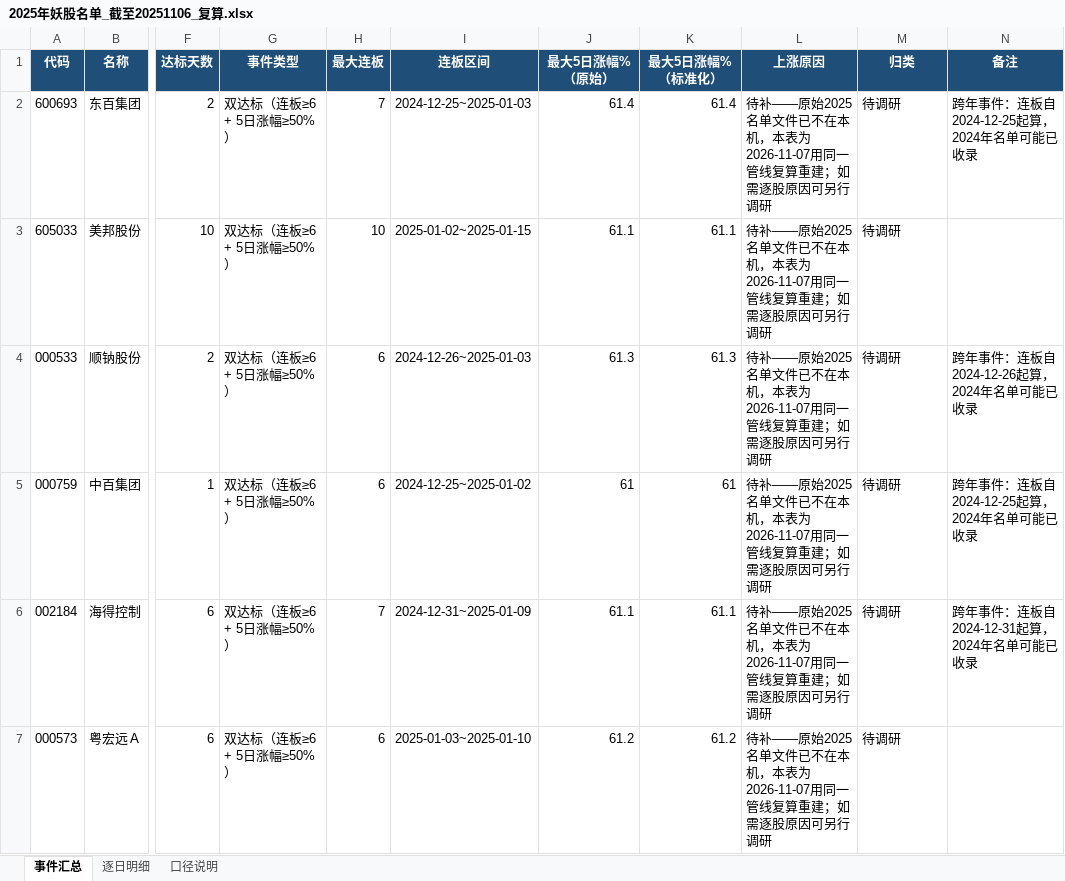
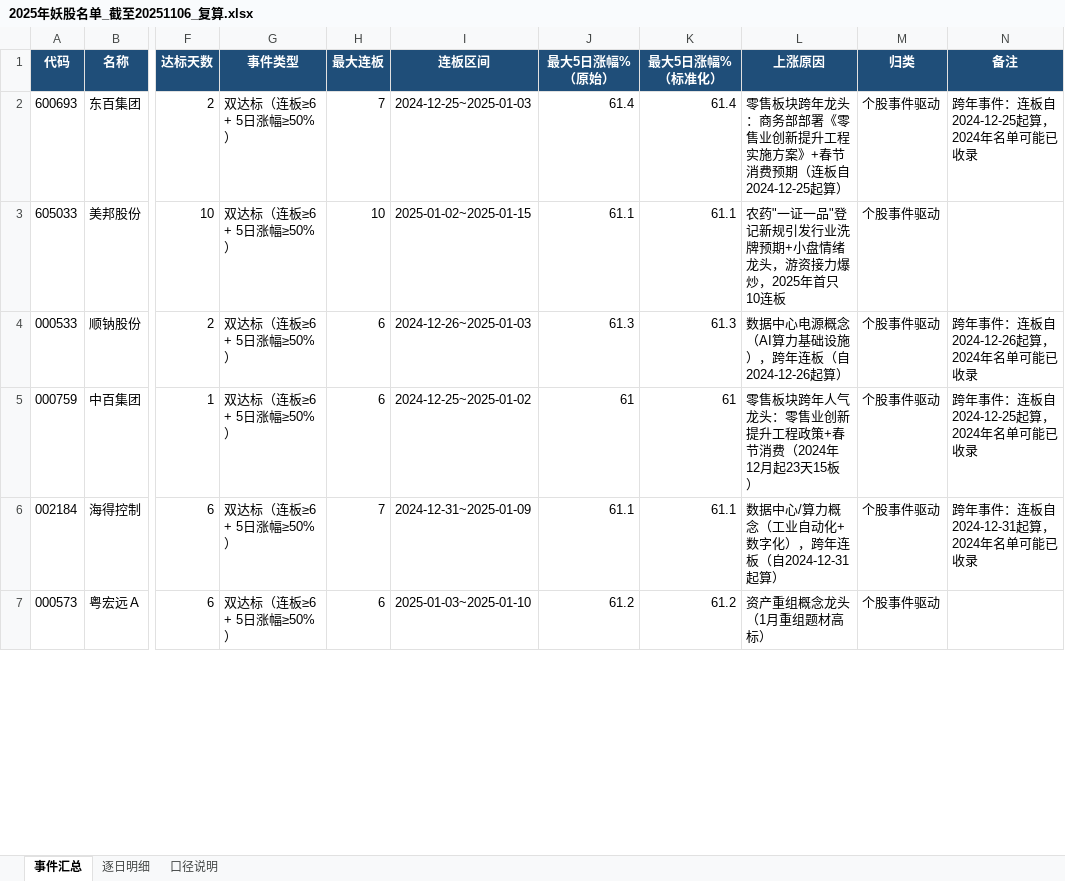
Before and after one commit to seacy19/WJ-, an Excel workbook: yaogu/2025/2025年妖股名单_截至20251106_复算.xlsx, sheet 事件汇总, drawn as a sheet; only a part is shown, gaps mark what is left out; values as stored, in another font and other column widths than the file's, no borders; the diff covers the shown part only; the diff names each change by its address in the sheet, - before the commit and + after, or states it on an @@ line.

Commit message:
补齐 yaogu/2025 上涨原因与归类：A档63个连板事件逐股调研 + B档181个涨幅事件按月度主线
- 新增 reasons25.py：63 条 A 档个股原因（公告/报道核实）+ 11 个月度市场主线
- build_xlsx25.py 接入原因库，事件汇总表「上涨原因」「归类」两列由待补改为实值
- 重算 Excel：个股事件驱动 63 / 主题板块行情 181，与 2026 年模块口径一致
- 更新 2025 README 与序列总 README（A/B 档定义、月度主线、复现流程）

```diff
--- a/yaogu/2025/2025年妖股名单_截至20251106_复算.xlsx (sheet 事件汇总)
+++ b/yaogu/2025/2025年妖股名单_截至20251106_复算.xlsx (sheet 事件汇总)
-L2 (上涨原因): 待补——原始2025名单文件已不在本机，本表为2026-11-07用同一管线复算重建；如需逐股原因可另行调研
+L2 (上涨原因): 零售板块跨年龙头：商务部部署《零售业创新提升工程实施方案》+春节消费预期（连板自2024-12-25起算）
-M2:M7 (归类): 待调研
+M2:M7 (归类): 个股事件驱动
-L3 (上涨原因): 待补——原始2025名单文件已不在本机，本表为2026-11-07用同一管线复算重建；如需逐股原因可另行调研
+L3 (上涨原因): 农药"一证一品"登记新规引发行业洗牌预期+小盘情绪龙头，游资接力爆炒，2025年首只10连板
-L4 (上涨原因): 待补——原始2025名单文件已不在本机，本表为2026-11-07用同一管线复算重建；如需逐股原因可另行调研
+L4 (上涨原因): 数据中心电源概念（AI算力基础设施），跨年连板（自2024-12-26起算）
-L5 (上涨原因): 待补——原始2025名单文件已不在本机，本表为2026-11-07用同一管线复算重建；如需逐股原因可另行调研
+L5 (上涨原因): 零售板块跨年人气龙头：零售业创新提升工程政策+春节消费（2024年12月起23天15板）
-L6 (上涨原因): 待补——原始2025名单文件已不在本机，本表为2026-11-07用同一管线复算重建；如需逐股原因可另行调研
+L6 (上涨原因): 数据中心/算力概念（工业自动化+数字化），跨年连板（自2024-12-31起算）
-L7 (上涨原因): 待补——原始2025名单文件已不在本机，本表为2026-11-07用同一管线复算重建；如需逐股原因可另行调研
+L7 (上涨原因): 资产重组概念龙头（1月重组题材高标）
```
Also changed, not shown: 476 edited cells elsewhere in this sheet, sheet 口径说明, 4 other files.
